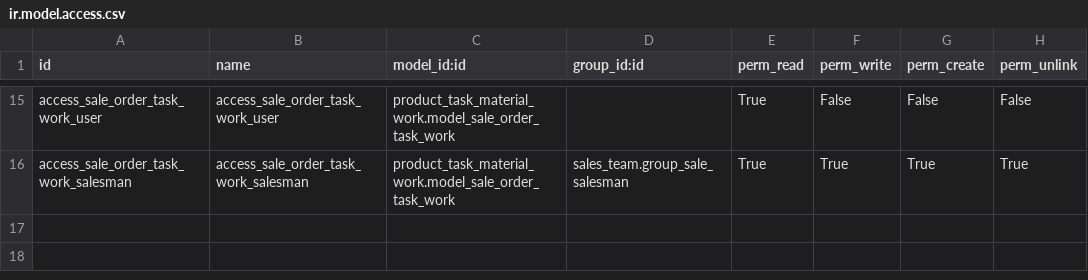
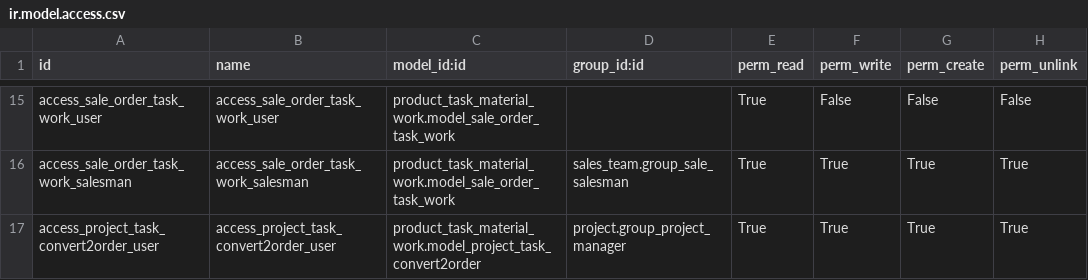
Before and after one commit to Liyben/vertical-instaladores, a CSV file: product_task_material_work/security/ir.model.access.csv, drawn as a sheet; only a part is shown, gaps mark what is left out.

Commit message:
[ADD][T1345] create a order from task

```diff
--- a/product_task_material_work/security/ir.model.access.csv
+++ b/product_task_material_work/security/ir.model.access.csv
@@ -16 +16,2 @@
 "access_sale_order_task_work_salesman","access_sale_order_task_work_salesman","product_task_material_work.model_sale_order_task_work","sales_team.group_sale_salesman","True","True","True","True"
+"access_project_task_convert2order_user","access_project_task_convert2order_user","product_task_material_work.model_project_task_convert2order","project.group_project_manager","True","True","True","True"
```
Also changed, not shown: 5 other files.
